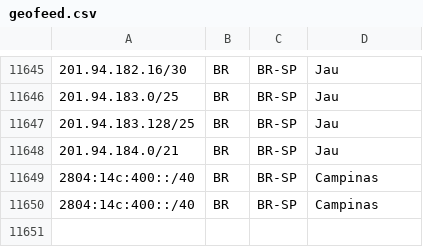
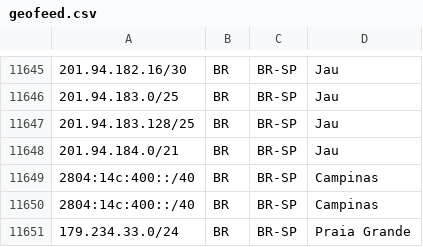
Before and after one commit to rtanajura/geofeed, a CSV file: geofeed.csv, drawn as a sheet; only a part is shown, gaps mark what is left out; the diff names each change by its address in the sheet, - before the commit and + after, or states it on an @@ line.

Commit message:
Update geofeed.csv

```diff
--- a/geofeed.csv
+++ b/geofeed.csv
+row 11651: 179.234.33.0/24 | BR | BR-SP | Praia Grande
```
